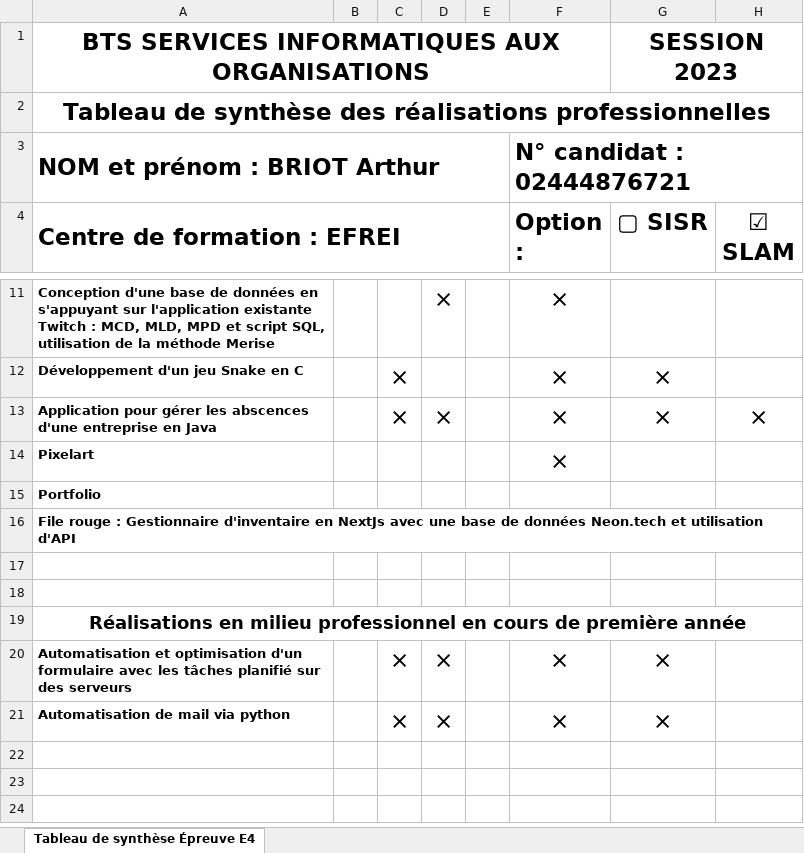
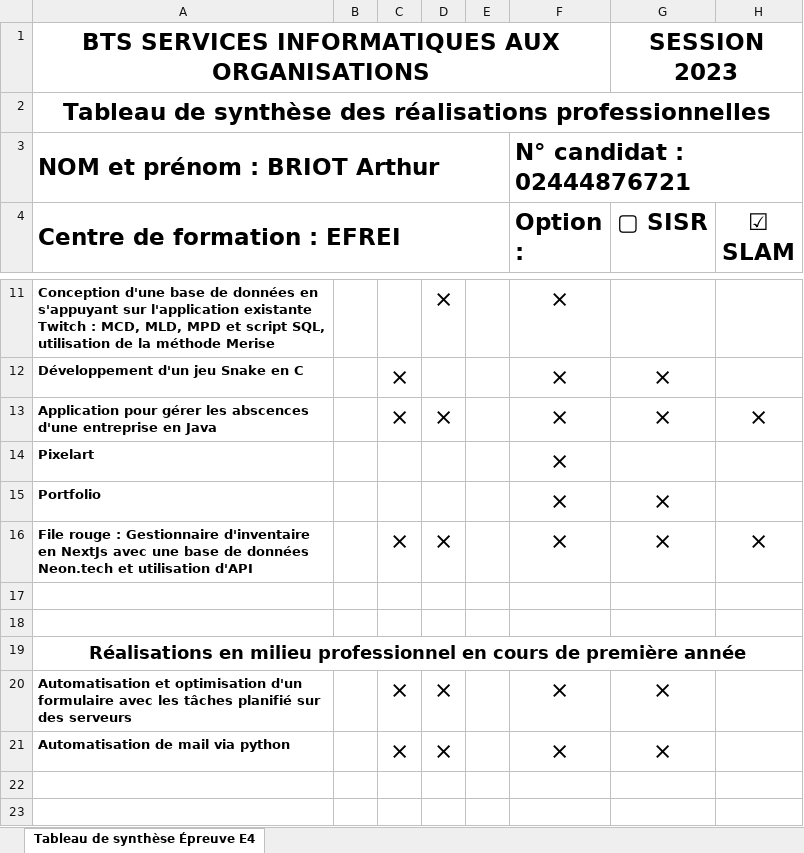
Before and after one commit to arthur-b-efrei/Portefolio-BTS, an Excel workbook: public/documents/Arthur_Briot_e5.xlsx, sheet Tableau de synthèse Épreuve E4, drawn as a sheet; only a part is shown, gaps mark what is left out; the shorter side is filled out with more unchanged rows; values as stored, in another font and other column widths than the file's, no borders; the diff names each change by its address in the sheet, - before the commit and + after, or states it on an @@ line.

Commit message:
changement E5

```diff
--- a/public/documents/Arthur_Briot_e5.xlsx (sheet Tableau de synthèse Épreuve E4)
+++ b/public/documents/Arthur_Briot_e5.xlsx (sheet Tableau de synthèse Épreuve E4)
-F15:F16 (Option :): (empty)
+F15:F16 (Option :): ×
-G15:G16 (▢ SISR): (empty)
+G15:G16 (▢ SISR): ×
-C16: (empty)
+C16: ×
-D16: (empty)
+D16: ×
-H16 (☑ SLAM): (empty)
+H16 (☑ SLAM): ×
```
